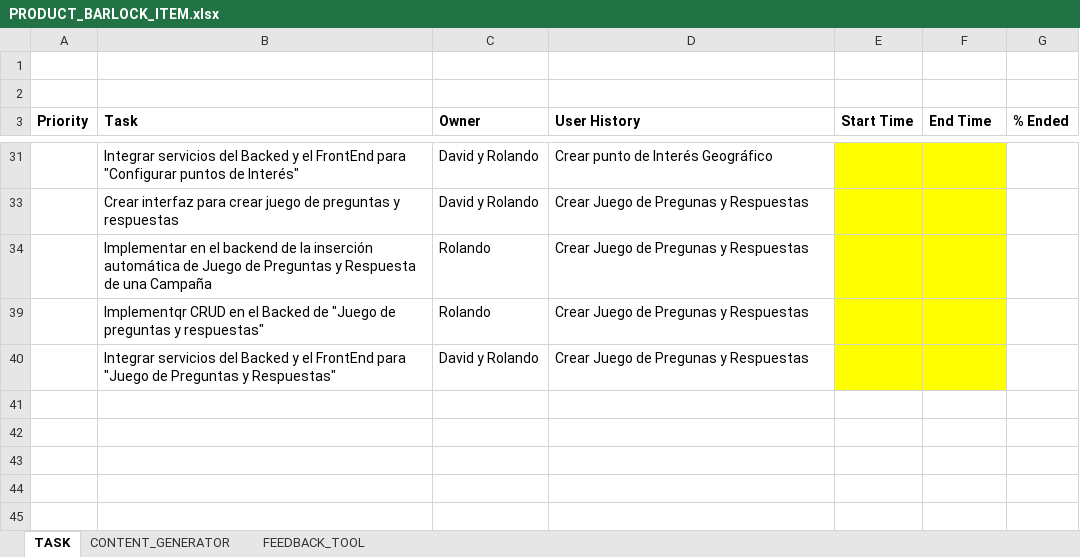
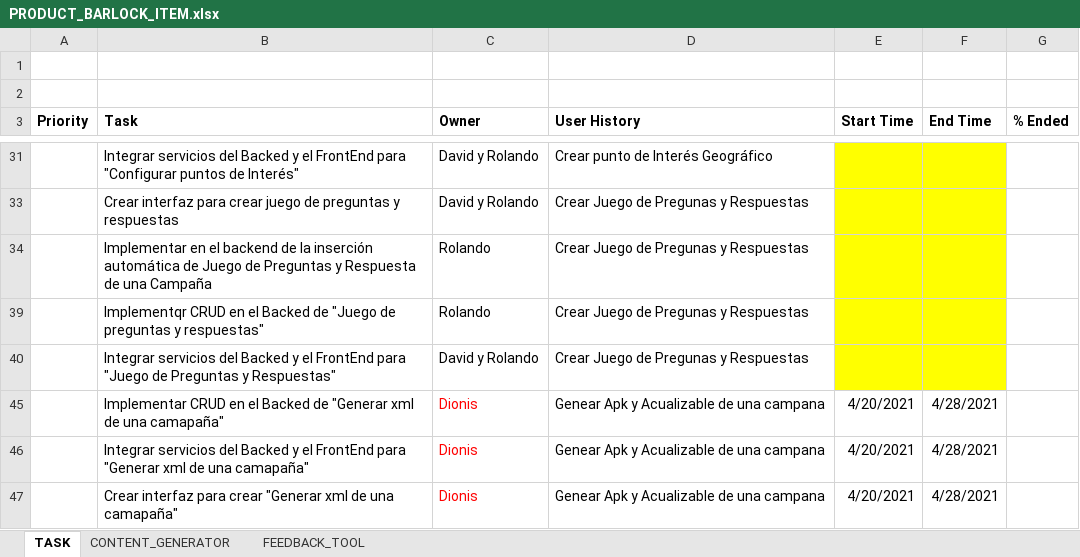
Before and after one commit to dionis/wisepocket_contentcreator, an Excel workbook: Historias de Ususario/PRODUCT_BARLOCK_ITEM.xlsx, sheet TASK, drawn as a sheet; only a part is shown, gaps mark what is left out; values as stored, in another font and other column widths than the file's, no borders; the diff names each change by its address in the sheet, - before the commit and + after, or states it on an @@ line.

```diff
--- a/Historias de Ususario/PRODUCT_BARLOCK_ITEM.xlsx (sheet TASK)
+++ b/Historias de Ususario/PRODUCT_BARLOCK_ITEM.xlsx (sheet TASK)
+row 45:  | Implementar CRUD en el Backed de "Generar xml de una camapaña" | Dionis | Genear Apk y Acualizable de una campana | 4/20/2021 | 4/28/2021
+row 46:  | Integrar servicios del Backed y el FrontEnd para "Generar xml de una camapaña" | Dionis | Genear Apk y Acualizable de una campana | 4/20/2021 | 4/28/2021
+row 47:  | Crear interfaz para crear "Generar xml de una camapaña" | Dionis | Genear Apk y Acualizable de una campana | 4/20/2021 | 4/28/2021
```
Also changed, not shown: sheet CONTENT_GENERATOR, 5 other files.
